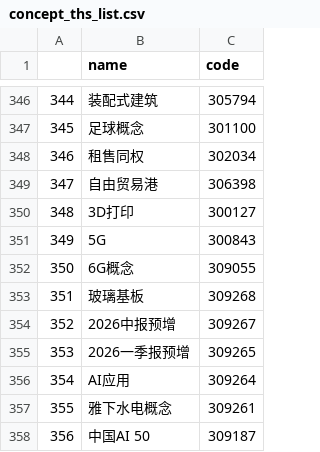
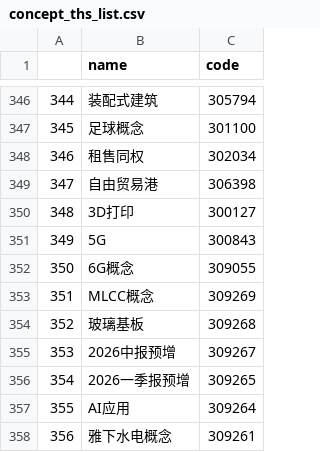
Before and after one commit to Markzzq/PythonProject, a CSV file: concept_ths_list.csv, drawn as a sheet; only a part is shown, gaps mark what is left out; the shorter side is filled out with more unchanged rows; addresses are those after the commit; the diff names each change by its address in the sheet, - before the commit and + after, or states it on an @@ line.

```diff
--- a/concept_ths_list.csv
+++ b/concept_ths_list.csv
+row 353: 351 | MLCC概念 | 309269
@@ column A renumbered from row 354 down @@
```
Also changed, not shown: etf_core_list.csv, stock_A_list.csv, 15 other files.
